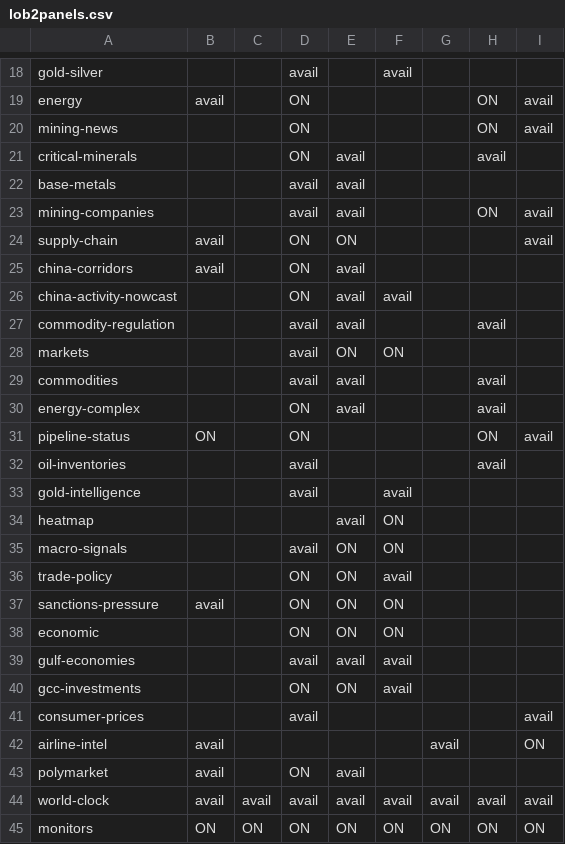
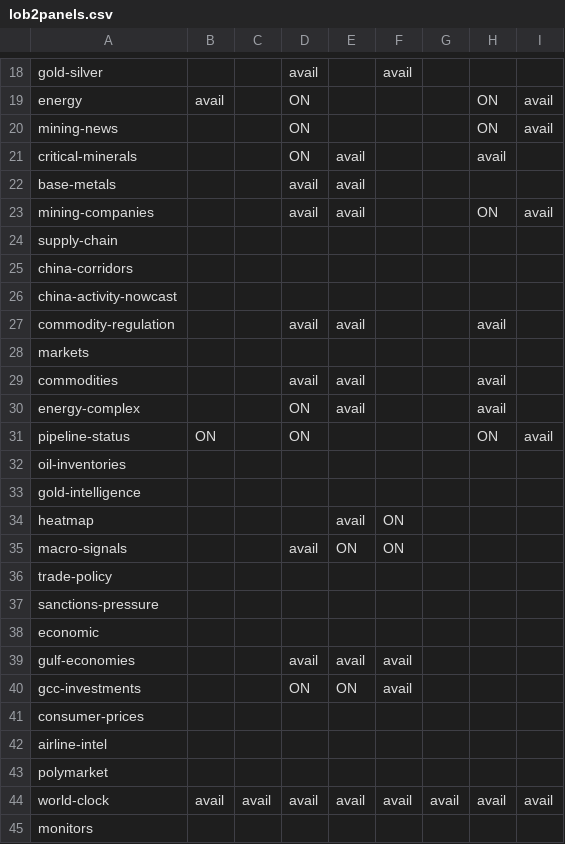
Before and after one commit to Aidan-Zhong-Mosaic/worldmonitor, a CSV file: src/config/mosaic/lob2panels.csv, drawn as a sheet; only a part is shown, gaps mark what is left out; the diff covers the shown part only.

Commit message:
adjust the current panels to the working onlys

```diff
--- a/src/config/mosaic/lob2panels.csv
+++ b/src/config/mosaic/lob2panels.csv
@@ -23,7 +23,7 @@ base-metals,,,avail,avail,,,,
 mining-companies,,,avail,avail,,,ON,avail
-supply-chain,avail,,ON,ON,,,,avail
-china-corridors,avail,,ON,avail,,,,
-china-activity-nowcast,,,ON,avail,avail,,,
+supply-chain,,,,,,,,
+china-corridors,,,,,,,,
+china-activity-nowcast,,,,,,,,
 commodity-regulation,,,avail,avail,,,avail,
-markets,,,avail,ON,ON,,,
+markets,,,,,,,,
 commodities,,,avail,avail,,,avail,
@@ -31,15 +31,15 @@ energy-complex,,,ON,avail,,,avail,
 pipeline-status,ON,,ON,,,,ON,avail
-oil-inventories,,,avail,,,,avail,
-gold-intelligence,,,avail,,avail,,,
+oil-inventories,,,,,,,,
+gold-intelligence,,,,,,,,
 heatmap,,,,avail,ON,,,
 macro-signals,,,avail,ON,ON,,,
-trade-policy,,,ON,ON,avail,,,
-sanctions-pressure,avail,,ON,ON,ON,,,
-economic,,,ON,ON,ON,,,
+trade-policy,,,,,,,,
+sanctions-pressure,,,,,,,,
+economic,,,,,,,,
 gulf-economies,,,avail,avail,avail,,,
 gcc-investments,,,ON,ON,avail,,,
-consumer-prices,,,avail,,,,,avail
-airline-intel,avail,,,,,avail,,ON
-polymarket,avail,,ON,avail,,,,
+consumer-prices,,,,,,,,
+airline-intel,,,,,,,,
+polymarket,,,,,,,,
 world-clock,avail,avail,avail,avail,avail,avail,avail,avail
-monitors,ON,ON,ON,ON,ON,ON,ON,ON
+monitors,,,,,,,,
```
Also changed, not shown: 117 edited cells elsewhere in this file, 1 other file.
